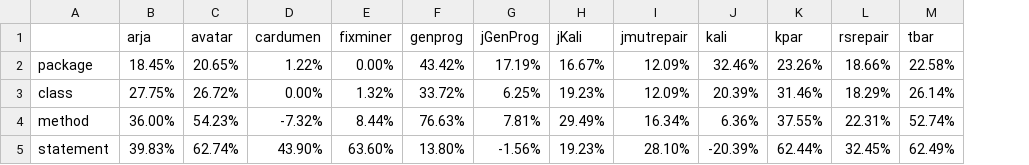
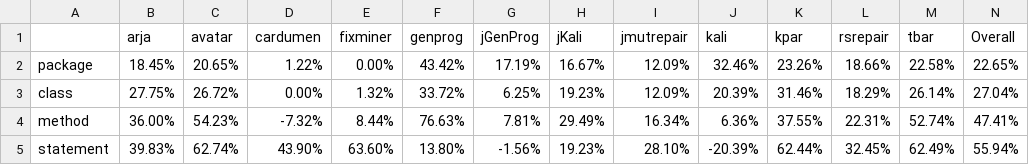
Before and after one commit to ProdigyXable/ProflPartialMatrix, a CSV file: python/tables/table_3.csv, drawn as a sheet; the diff names each change by its address in the sheet, - before the commit and + after, or states it on an @@ line.

Commit message:
add overall column

```diff
--- a/python/tables/table_3.csv
+++ b/python/tables/table_3.csv
+column N (Overall), rows 2-5: 22.65% | 27.04% | 47.41% | 55.94%
```
